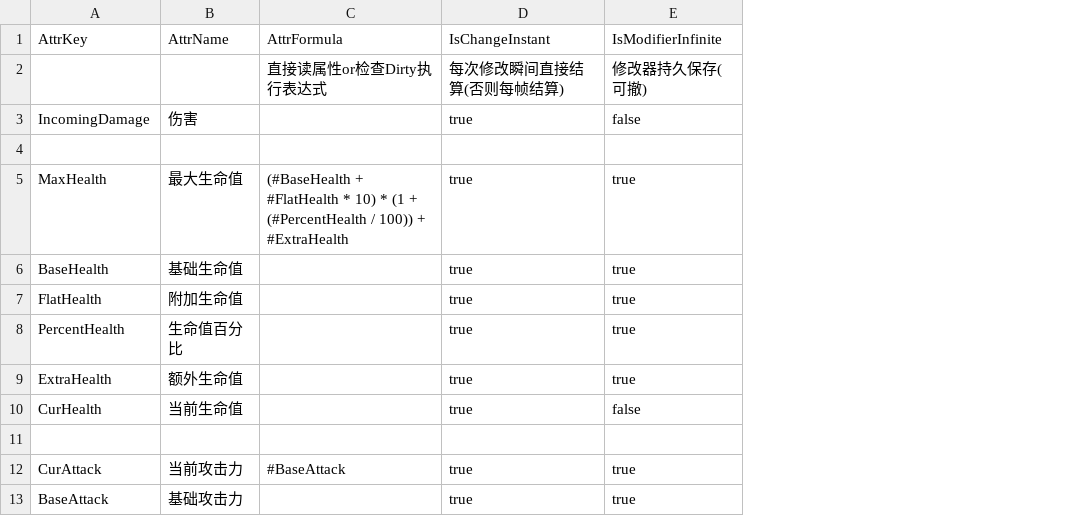
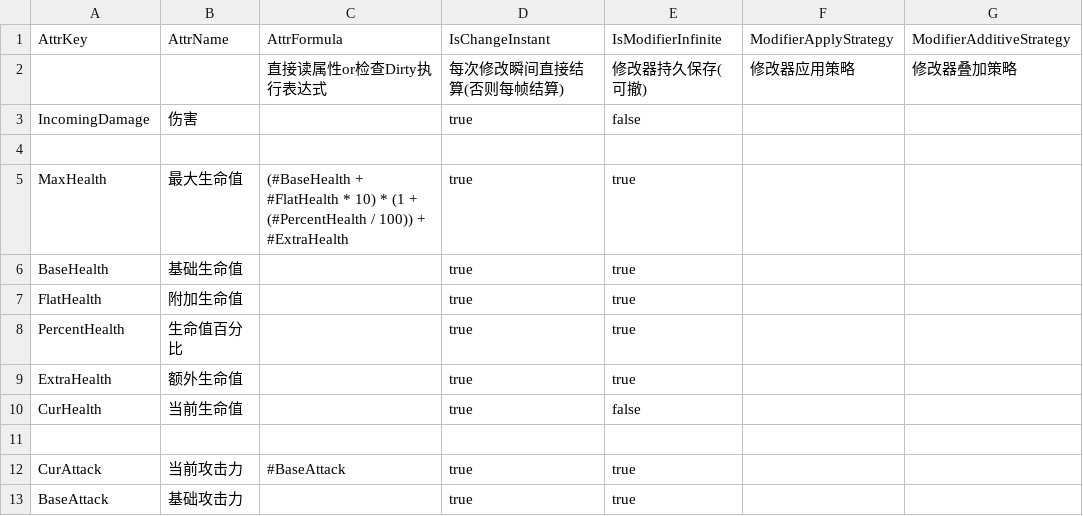
Before and after one commit to unphics/ikun, a CSV file: Config/Ability/Attr/Attr.csv, drawn as a sheet; the diff names each change by its address in the sheet, - before the commit and + after, or states it on an @@ line.

```diff
--- a/Config/Ability/Attr/Attr.csv
+++ b/Config/Ability/Attr/Attr.csv
+column F, rows 1-2: ModifierApplyStrategy | 修改器应用策略
+column G, rows 1-2: ModifierAdditiveStrategy | 修改器叠加策略
```
Also changed, not shown: 3 other files.
